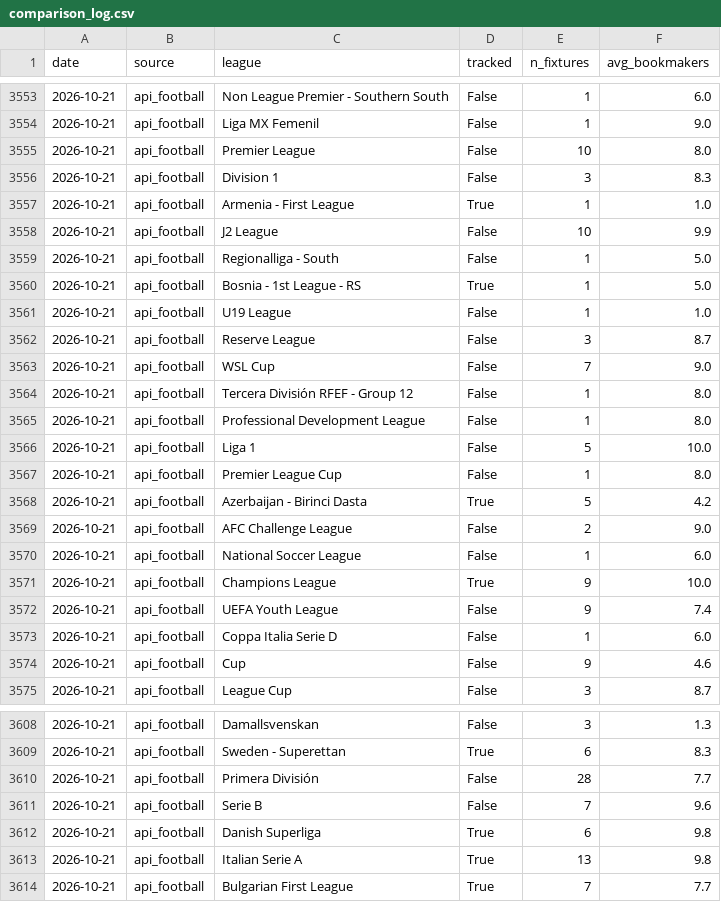
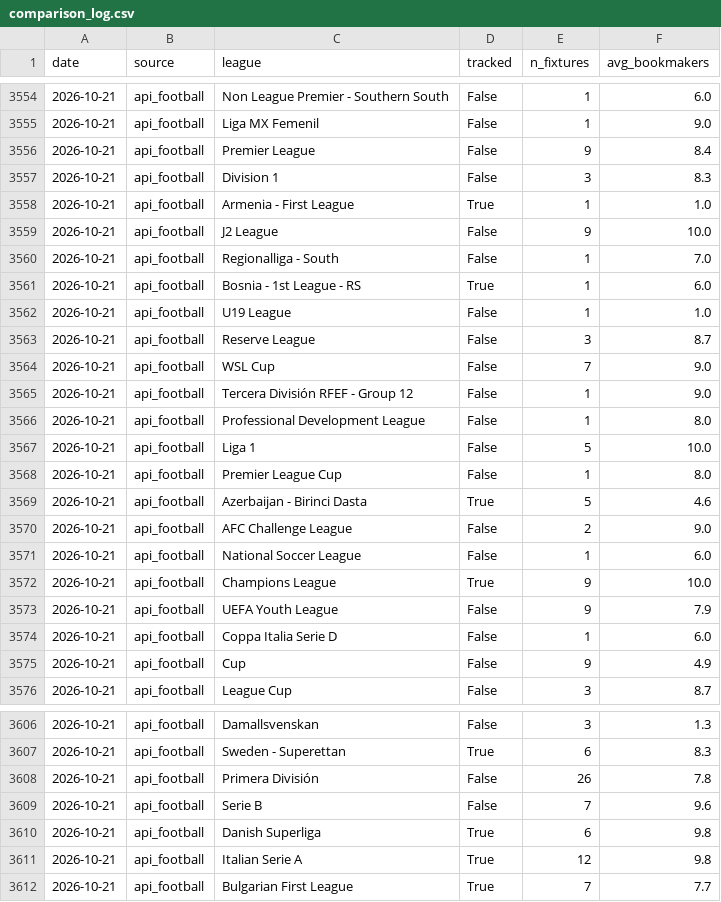
Before and after one commit to SmudgeYorkshire/footrankings, a CSV file: odds_coverage/comparison_log.csv, drawn as a sheet; only a part is shown, gaps mark what is left out; the diff covers the shown part only.

```diff
--- a/odds_coverage/comparison_log.csv
+++ b/odds_coverage/comparison_log.csv
@@ -3554,8 +3555,8 @@ date,source,league,tracked,n_fixtures,avg_bookmakers
 2026-10-21,api_football,Liga MX Femenil,False,1,9.0
-2026-10-21,api_football,Premier League,False,10,8.0
+2026-10-21,api_football,Premier League,False,9,8.4
 2026-10-21,api_football,Division 1,False,3,8.3
 2026-10-21,api_football,Armenia - First League,True,1,1.0
-2026-10-21,api_football,J2 League,False,10,9.9
-2026-10-21,api_football,Regionalliga - South,False,1,5.0
-2026-10-21,api_football,Bosnia - 1st League - RS,True,1,5.0
+2026-10-21,api_football,J2 League,False,9,10.0
+2026-10-21,api_football,Regionalliga - South,False,1,7.0
+2026-10-21,api_football,Bosnia - 1st League - RS,True,1,6.0
 2026-10-21,api_football,U19 League,False,1,1.0
@@ -3563,3 +3564,3 @@ date,source,league,tracked,n_fixtures,avg_bookmakers
 2026-10-21,api_football,WSL Cup,False,7,9.0
-2026-10-21,api_football,Tercera División RFEF - Group 12,False,1,8.0
+2026-10-21,api_football,Tercera División RFEF - Group 12,False,1,9.0
 2026-10-21,api_football,Professional Development League,False,1,8.0
@@ -3567,3 +3568,3 @@ date,source,league,tracked,n_fixtures,avg_bookmakers
 2026-10-21,api_football,Premier League Cup,False,1,8.0
-2026-10-21,api_football,Azerbaijan - Birinci Dasta,True,5,4.2
+2026-10-21,api_football,Azerbaijan - Birinci Dasta,True,5,4.6
 2026-10-21,api_football,AFC Challenge League,False,2,9.0
@@ -3571,5 +3572,5 @@ date,source,league,tracked,n_fixtures,avg_bookmakers
 2026-10-21,api_football,Champions League,True,9,10.0
-2026-10-21,api_football,UEFA Youth League,False,9,7.4
+2026-10-21,api_football,UEFA Youth League,False,9,7.9
 2026-10-21,api_football,Coppa Italia Serie D,False,1,6.0
-2026-10-21,api_football,Cup,False,9,4.6
+2026-10-21,api_football,Cup,False,9,4.9
 2026-10-21,api_football,League Cup,False,3,8.7
@@ -3609,6 +3607,6 @@ date,source,league,tracked,n_fixtures,avg_bookmakers
 2026-10-21,api_football,Sweden - Superettan,True,6,8.3
-2026-10-21,api_football,Primera División,False,28,7.7
+2026-10-21,api_football,Primera División,False,26,7.8
 2026-10-21,api_football,Serie B,False,7,9.6
 2026-10-21,api_football,Danish Superliga,True,6,9.8
-2026-10-21,api_football,Italian Serie A,True,13,9.8
+2026-10-21,api_football,Italian Serie A,True,12,9.8
 2026-10-21,api_football,Bulgarian First League,True,7,7.7
```
Also changed, not shown: 3 added rows, 4 removed rows and 19 edited cells elsewhere in this file, ratings/club_rating_adjustments.csv, 2 other files.
